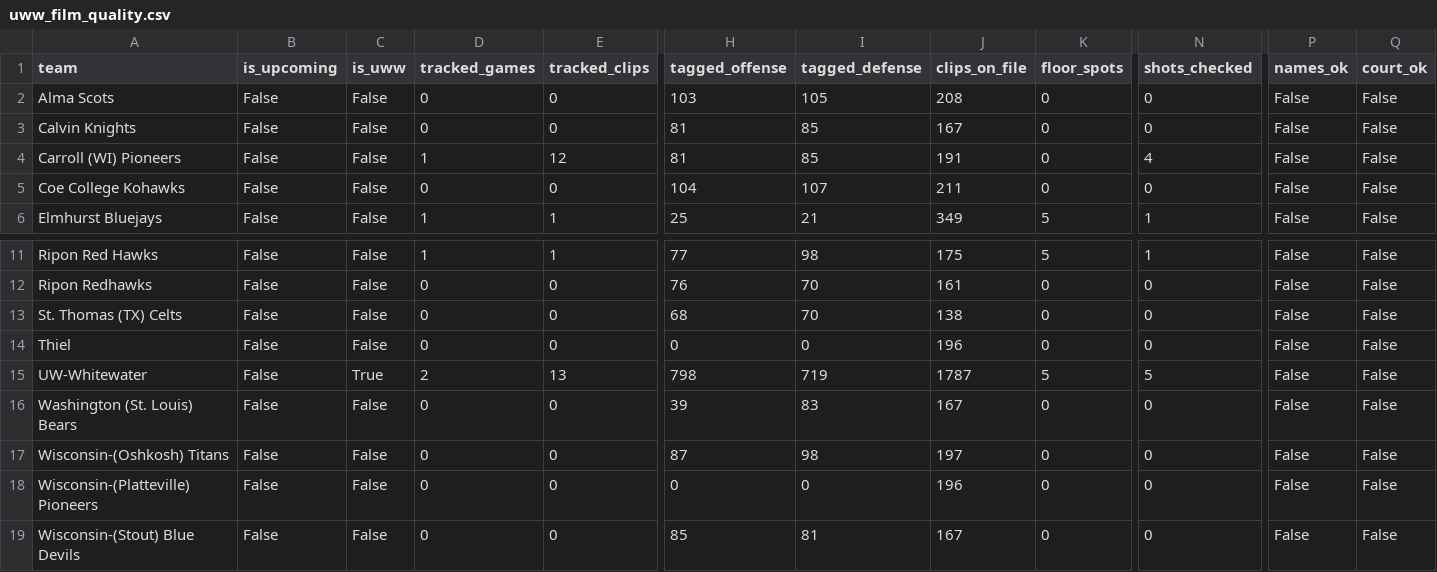
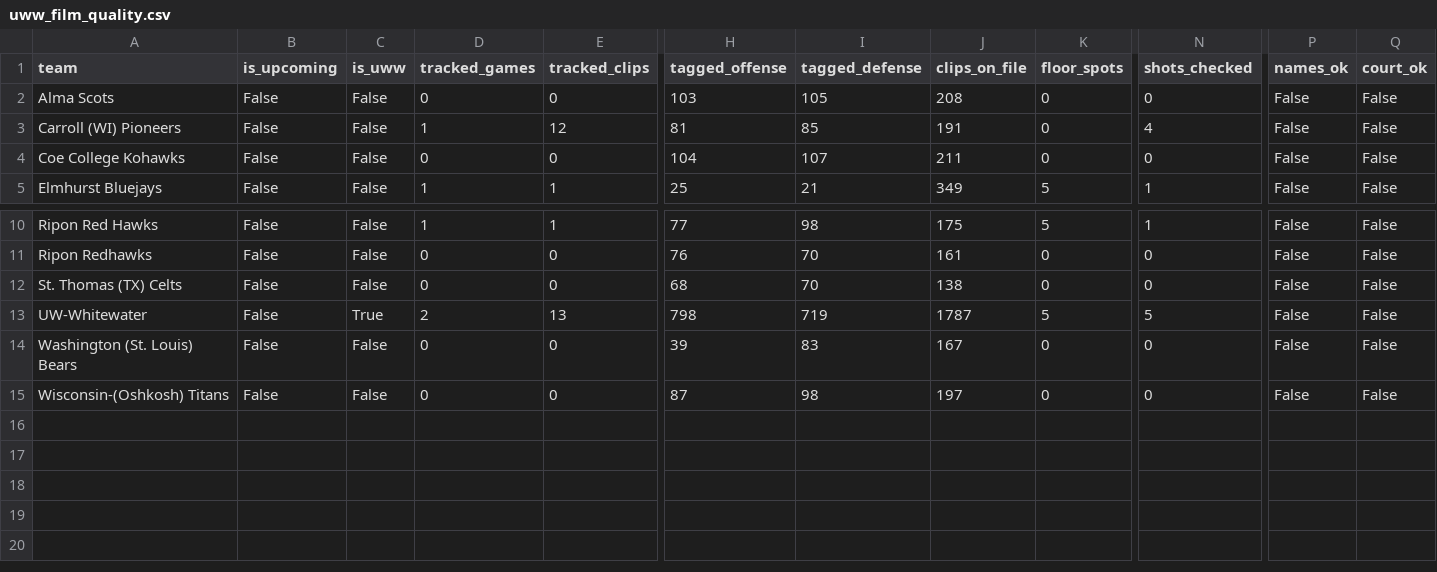
Before and after one commit to fritschcm272/uwwmensbball, a CSV file: data/uww_film_quality.csv, drawn as a sheet; only a part is shown, gaps mark what is left out; rows hold the shown columns only; the diff names each change by its address in the sheet, - before the commit and + after, or states it on an @@ line.

```diff
--- a/data/uww_film_quality.csv
+++ b/data/uww_film_quality.csv
-row 3: Calvin Knights | False | False | 0 | 0 | 81 | 85 | 167 | 0 | 0 | False | False
-row 14: Thiel | False | False | 0 | 0 | 0 | 0 | 196 | 0 | 0 | False | False
-row 18: Wisconsin-(Platteville) Pioneers | False | False | 0 | 0 | 0 | 0 | 196 | 0 | 0 | False | False
-row 19: Wisconsin-(Stout) Blue Devils | False | False | 0 | 0 | 85 | 81 | 167 | 0 | 0 | False | False
```
Also changed, not shown: data/uww_action_frequency.csv, data/uww_motion_breakdown.csv, 34 other files.
